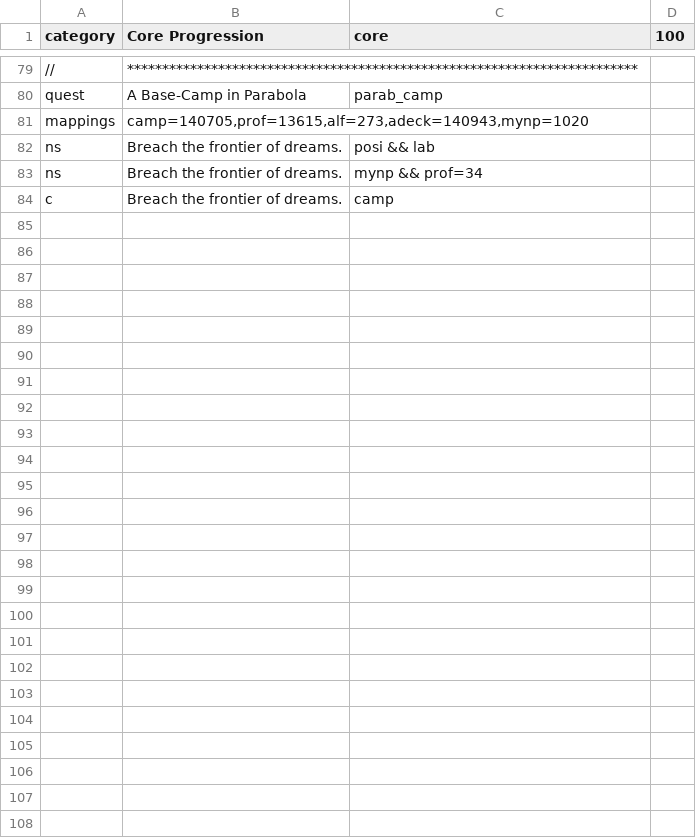
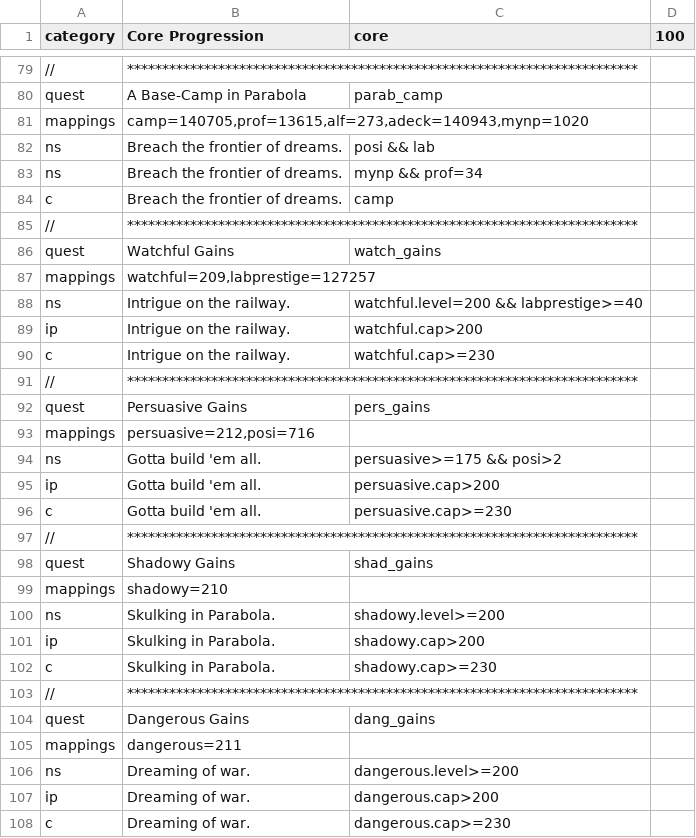
Before and after one commit to An-Individual/fl-questspector, a CSV file: quests/definitions/core-progression.csv, drawn as a sheet; only a part is shown, gaps mark what is left out; the diff covers the shown part only.

Commit message:
Added thin versions of the gains quests.

```diff
--- a/quests/definitions/core-progression.csv
+++ b/quests/definitions/core-progression.csv
@@ -86 +86,25 @@ ns,Breach the frontier of dreams.,mynp && prof=34,
 c,Breach the frontier of dreams.,camp,
+//,*************************************************************************,,
+quest,Watchful Gains,watch_gains,
+mappings,"watchful=209,labprestige=127257",,
+ns,Intrigue on the railway.,watchful.level=200 && labprestige>=40,
+ip,Intrigue on the railway.,watchful.cap>200,
+c,Intrigue on the railway.,watchful.cap>=230,
+//,*************************************************************************,,
+quest,Persuasive Gains,pers_gains,
+mappings,"persuasive=212,posi=716",,
+ns,Gotta build 'em all.,persuasive>=175 && posi>2,
+ip,Gotta build 'em all.,persuasive.cap>200,
+c,Gotta build 'em all.,persuasive.cap>=230,
+//,*************************************************************************,,
+quest,Shadowy Gains,shad_gains,
+mappings,shadowy=210,,
+ns,Skulking in Parabola.,shadowy.level>=200,
+ip,Skulking in Parabola.,shadowy.cap>200,
+c,Skulking in Parabola.,shadowy.cap>=230,
+//,*************************************************************************,,
+quest,Dangerous Gains,dang_gains,
+mappings,dangerous=211,,
+ns,Dreaming of war.,dangerous.level>=200,
+ip,Dreaming of war.,dangerous.cap>200,
+c,Dreaming of war.,dangerous.cap>=230,
```
Also changed, not shown: 1 edited cell elsewhere in this file, 1 other file.
